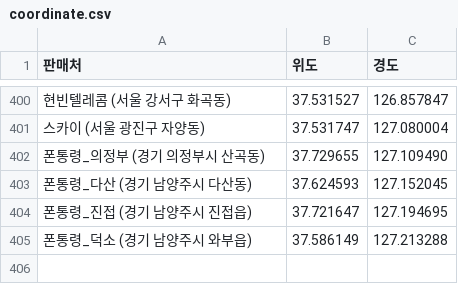
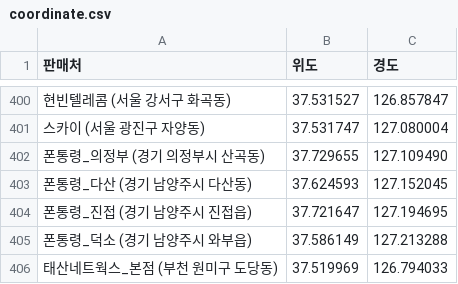
Before and after one commit to moyeonwon/my-project, a CSV file: coordinate.csv, drawn as a sheet; only a part is shown, gaps mark what is left out; the diff names each change by its address in the sheet, - before the commit and + after, or states it on an @@ line.

Commit message:
Update coordinate.csv

```diff
--- a/coordinate.csv
+++ b/coordinate.csv
+row 406: 태산네트웍스_본점 (부천 원미구 도당동) | 37.519969 | 126.794033
```
